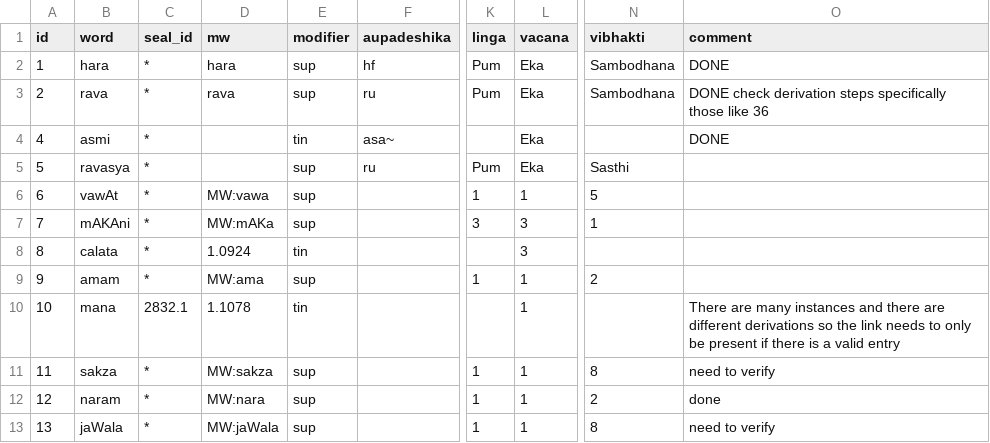
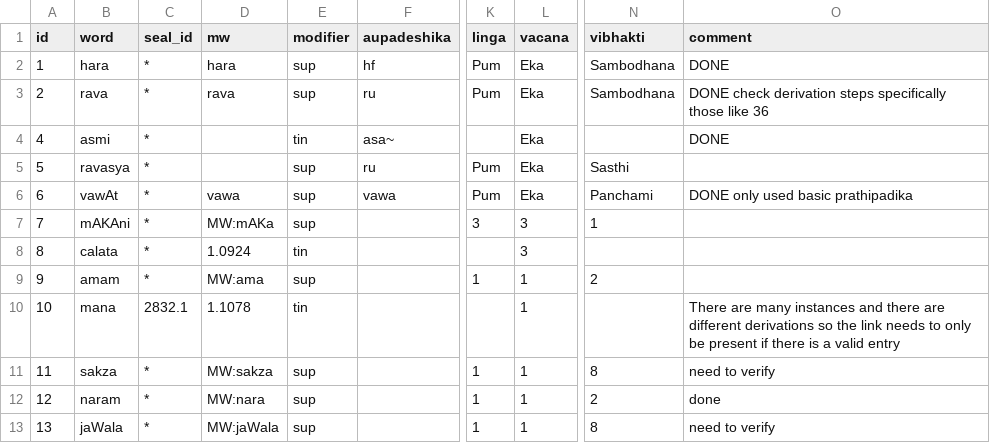
Before and after one commit to yajnadevam/lipi, a CSV file: src/assets/data/words.csv, drawn as a sheet; only a part is shown, gaps mark what is left out; the diff names each change by its address in the sheet, - before the commit and + after, or states it on an @@ line.

```diff
--- a/src/assets/data/words.csv
+++ b/src/assets/data/words.csv
-D6 (mw): MW:vawa
+D6 (mw): vawa
-F6 (aupadeshika): (empty)
+F6 (aupadeshika): vawa
-K6 (linga): 1
+K6 (linga): Pum
-L6 (vacana): 1
+L6 (vacana): Eka
-N6 (vibhakti): 5
+N6 (vibhakti): Panchami
-O6 (comment): (empty)
+O6 (comment): DONE only used basic prathipadika
```
Also changed, not shown: 2 other files.
